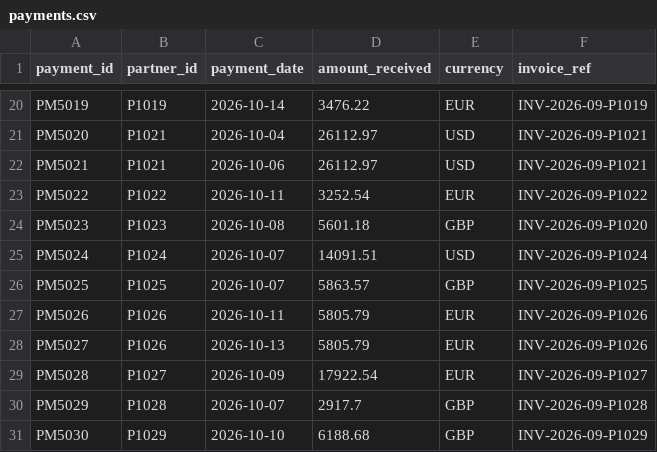
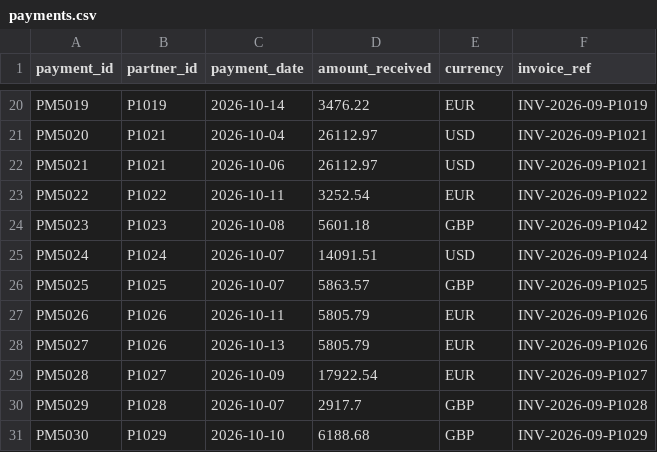
Before and after one commit to sayem-araf/affiliate-revenue-reconciliation, a CSV file: data/payments.csv, drawn as a sheet; only a part is shown, gaps mark what is left out.

```diff
--- a/data/payments.csv
+++ b/data/payments.csv
@@ -23,3 +23,3 @@ PM5021,P1021,2026-10-06,26112.97,USD,INV-2026-09-P1021
 PM5022,P1022,2026-10-11,3252.54,EUR,INV-2026-09-P1022
-PM5023,P1023,2026-10-08,5601.18,GBP,INV-2026-09-P1020
+PM5023,P1023,2026-10-08,5601.18,GBP,INV-2026-09-P1042
 PM5024,P1024,2026-10-07,14091.51,USD,INV-2026-09-P1024
```
Also changed, not shown: data/exceptions.csv, 4 other files.
